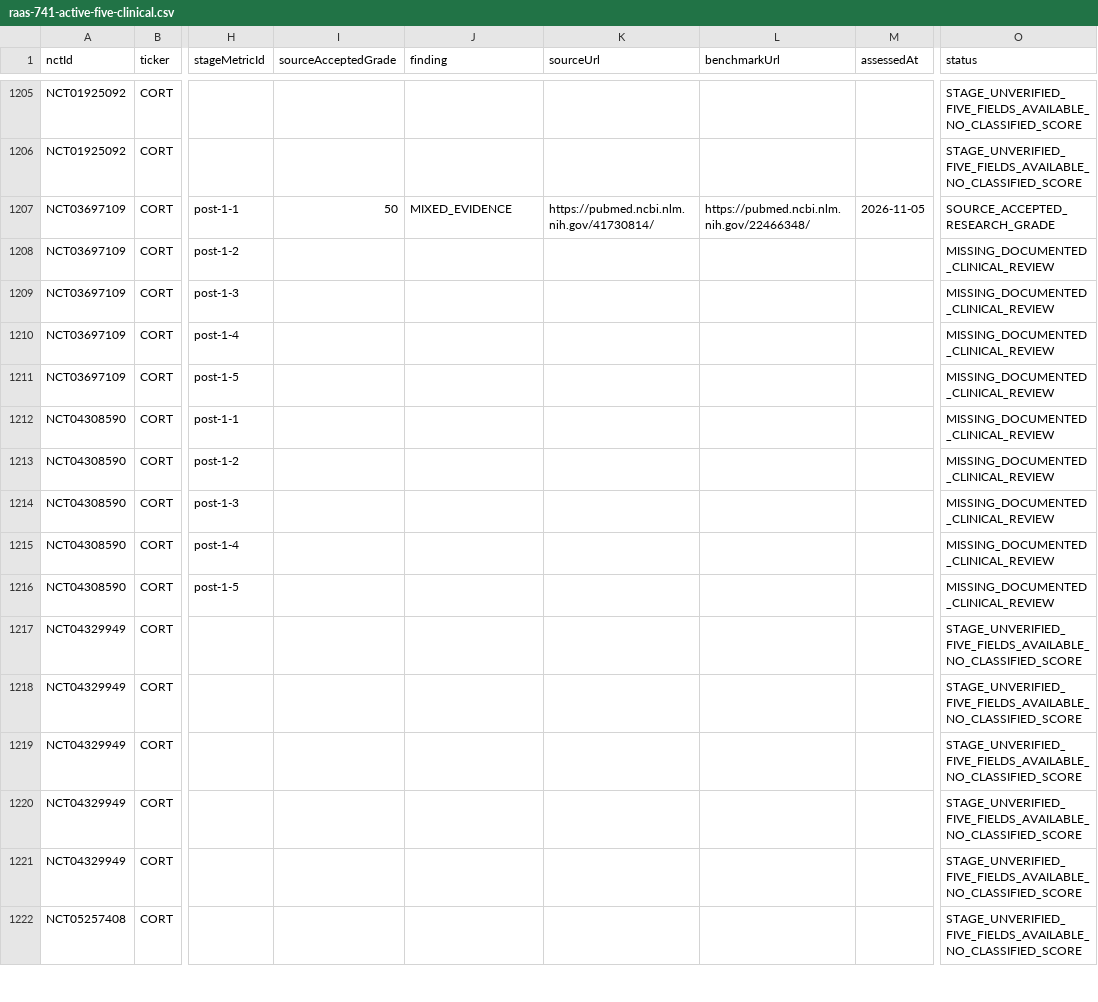
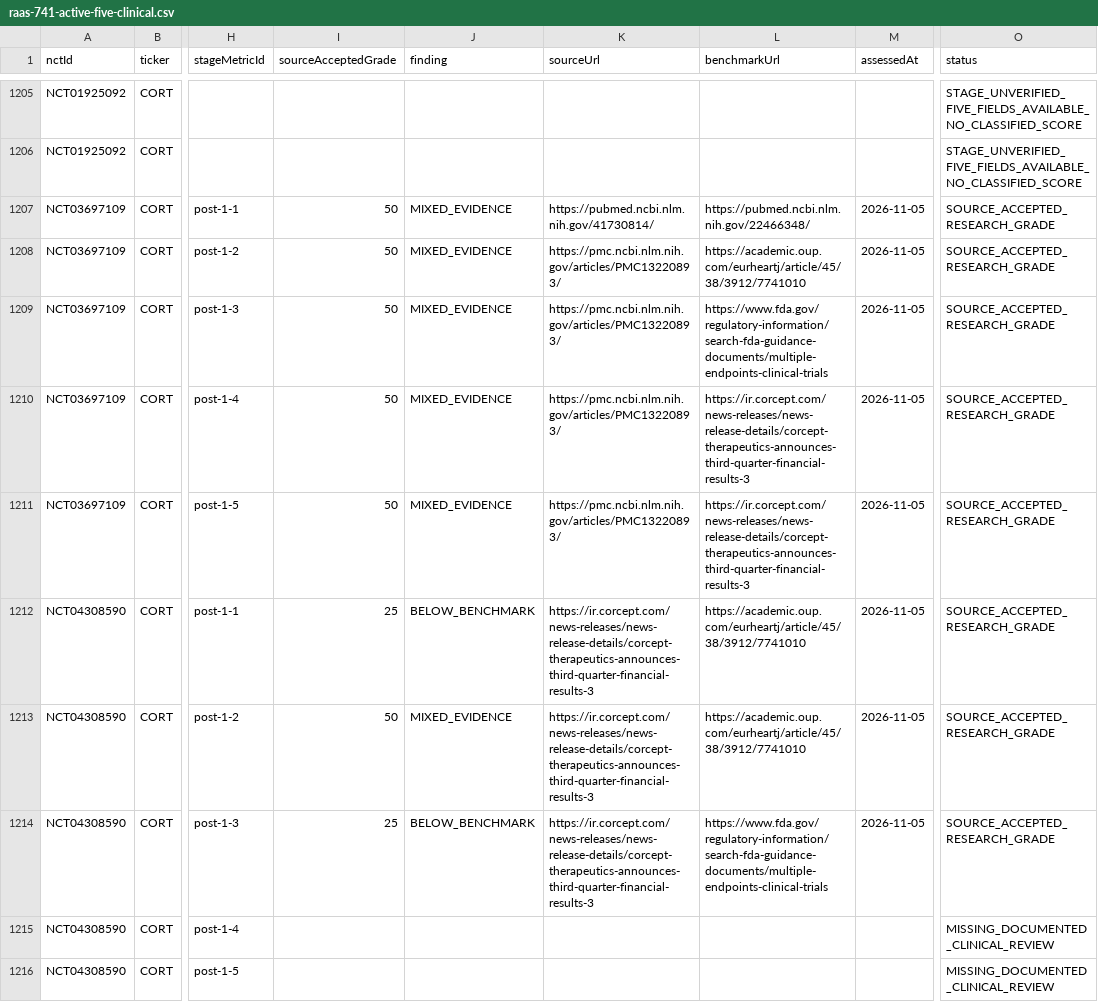
Before and after one commit to pdufa/pdufa-command-center, a CSV file: new-platform/frontend/public/raas-741-active-five-clinical.csv, drawn as a sheet; only a part is shown, gaps mark what is left out; the shorter side is filled out with more unchanged rows; the diff names each change by its address in the sheet, - before the commit and + after, or states it on an @@ line.

Commit message:
Grade seven further exact CORT clinical factors from published GRACE and GRADIENT studies; keep missing data N/A

```diff
--- a/new-platform/frontend/public/raas-741-active-five-clinical.csv
+++ b/new-platform/frontend/public/raas-741-active-five-clinical.csv
-I1208:I1211 (sourceAcceptedGrade): (empty)
+I1208:I1211 (sourceAcceptedGrade): 50
-J1208:J1211 (finding): (empty)
+J1208:J1211 (finding): MIXED_EVIDENCE
-K1208:K1211 (sourceUrl): (empty)
+K1208:K1211 (sourceUrl): https://pmc.ncbi.nlm.nih.gov/articles/PMC13220893/
-L1208 (benchmarkUrl): (empty)
+L1208 (benchmarkUrl): https://academic.oup.com/eurheartj/article/45/38/3912/7741010
-M1208:M1214 (assessedAt): (empty)
+M1208:M1214 (assessedAt): 2026-11-05
-O1208:O1214 (status): MISSING_DOCUMENTED_CLINICAL_REVIEW
+O1208:O1214 (status): SOURCE_ACCEPTED_RESEARCH_GRADE
-L1209 (benchmarkUrl): (empty)
+L1209 (benchmarkUrl): https://www.fda.gov/regulatory-information/search-fda-guidance-documents/multiple-endpoints-clinical-trials
-L1210:L1211 (benchmarkUrl): (empty)
+L1210:L1211 (benchmarkUrl): https://ir.corcept.com/news-releases/news-release-details/corcept-therapeutics-announces-third-quarter-financial-results-3
-I1212 (sourceAcceptedGrade): (empty)
+I1212 (sourceAcceptedGrade): 25
-J1212 (finding): (empty)
+J1212 (finding): BELOW_BENCHMARK
-K1212:K1214 (sourceUrl): (empty)
+K1212:K1214 (sourceUrl): https://ir.corcept.com/news-releases/news-release-details/corcept-therapeutics-announces-third-quarter-financial-results-3
-L1212:L1213 (benchmarkUrl): (empty)
+L1212:L1213 (benchmarkUrl): https://academic.oup.com/eurheartj/article/45/38/3912/7741010
-I1213 (sourceAcceptedGrade): (empty)
+I1213 (sourceAcceptedGrade): 50
-J1213 (finding): (empty)
+J1213 (finding): MIXED_EVIDENCE
-I1214 (sourceAcceptedGrade): (empty)
+I1214 (sourceAcceptedGrade): 25
-J1214 (finding): (empty)
+J1214 (finding): BELOW_BENCHMARK
-L1214 (benchmarkUrl): (empty)
+L1214 (benchmarkUrl): https://www.fda.gov/regulatory-information/search-fda-guidance-documents/multiple-endpoints-clinical-trials
```
Also changed, not shown: 3 other files.
